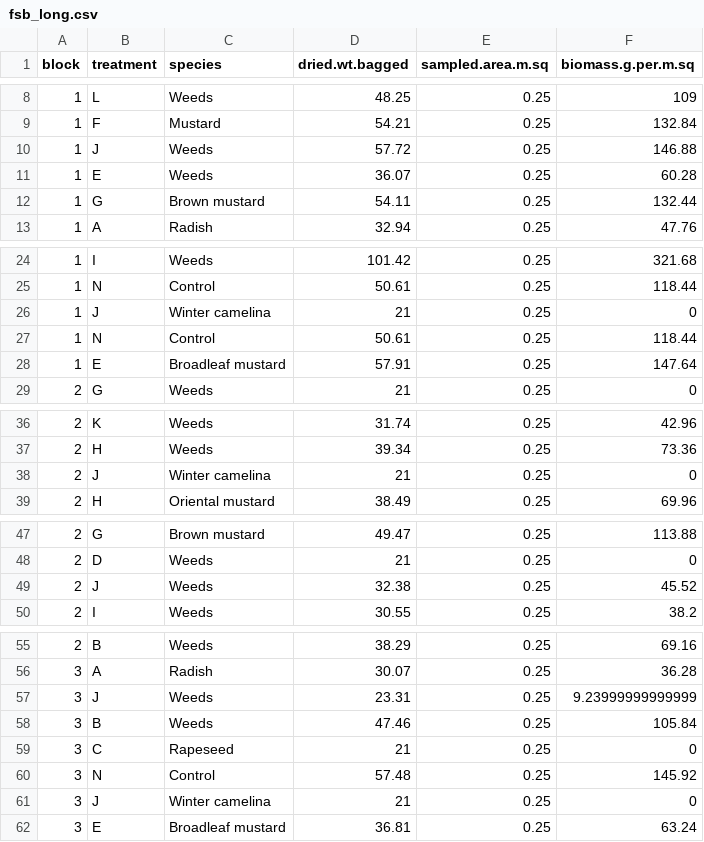
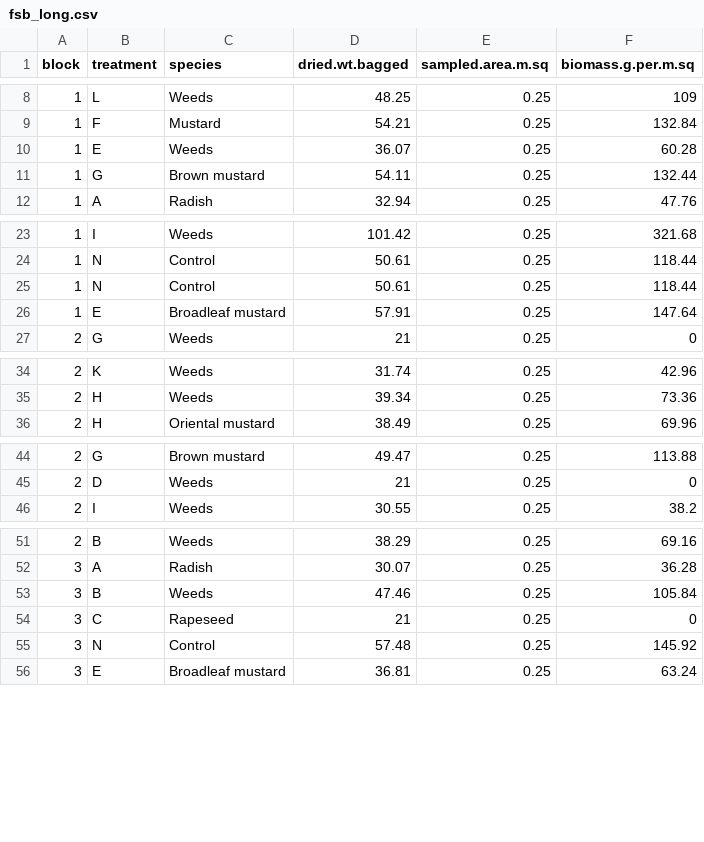
Before and after one commit to hnguyen19/Frost-seeded-brassica, a CSV file: 2-Data/Clean/fsb_long.csv, drawn as a sheet; only a part is shown, gaps mark what is left out; the diff covers the shown part only.

Commit message:
remove winter camelina because they did not survive

```diff
--- a/2-Data/Clean/fsb_long.csv
+++ b/2-Data/Clean/fsb_long.csv
@@ -9,3 +9,2 @@
 "1","F","Mustard",54.21,0.25,132.84
-"1","J","Weeds",57.72,0.25,146.88
 "1","E","Weeds",36.07,0.25,60.28
@@ -25,3 +24,2 @@
 "1","N","Control",50.61,0.25,118.44
-"1","J","Winter camelina",21,0.25,0
 "1","N","Control",50.61,0.25,118.44
@@ -37,3 +35,2 @@
 "2","H","Weeds",39.34,0.25,73.36
-"2","J","Winter camelina",21,0.25,0
 "2","H","Oriental mustard",38.49,0.25,69.96
@@ -48,3 +45,2 @@
 "2","D","Weeds",21,0.25,0
-"2","J","Weeds",32.38,0.25,45.52
 "2","I","Weeds",30.55,0.25,38.2
@@ -56,3 +52,2 @@
 "3","A","Radish",30.07,0.25,36.28
-"3","J","Weeds",23.31,0.25,9.23999999999999
 "3","B","Weeds",47.46,0.25,105.84
@@ -60,3 +55,2 @@
 "3","N","Control",57.48,0.25,145.92
-"3","J","Winter camelina",21,0.25,0
 "3","E","Broadleaf mustard",36.81,0.25,63.24
```
Also changed, not shown: 2 removed rows elsewhere in this file, 2-Data/Clean/fsb_wide.csv, 17 other files.
